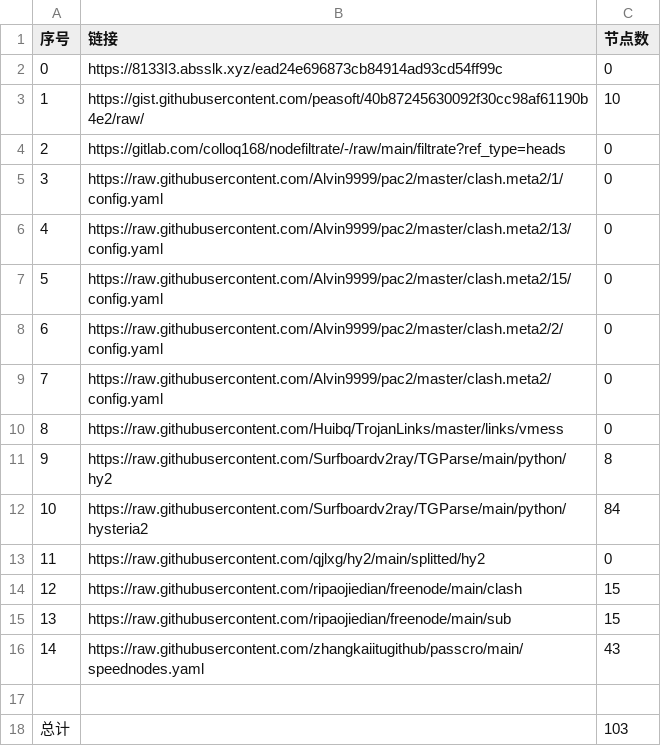
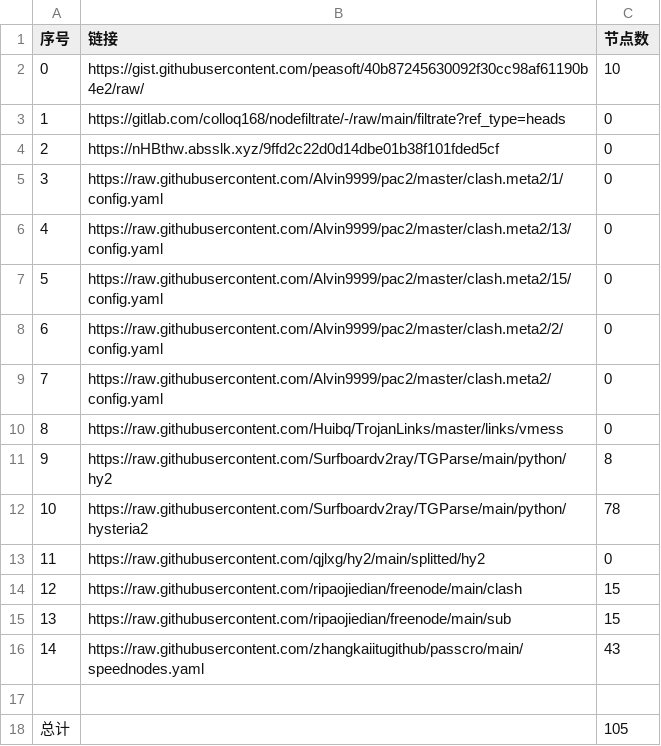
Before and after one commit to 2-civilization/NoMoreWalls, a CSV file: list_result.csv, drawn as a sheet.

```diff
--- a/list_result.csv
+++ b/list_result.csv
@@ -1,5 +1,5 @@
 序号,链接,节点数
-0,https://8133I3.absslk.xyz/ead24e696873cb84914ad93cd54ff99c,0
-1,https://gist.githubusercontent.com/peasoft/40b87245630092f30cc98af61190b4e2/raw/,10
-2,https://gitlab.com/colloq168/nodefiltrate/-/raw/main/filtrate?ref_type=heads,0
+0,https://gist.githubusercontent.com/peasoft/40b87245630092f30cc98af61190b4e2/raw/,10
+1,https://gitlab.com/colloq168/nodefiltrate/-/raw/main/filtrate?ref_type=heads,0
+2,https://nHBthw.absslk.xyz/9ffd2c22d0d14dbe01b38f101fded5cf,0
 3,https://raw.githubusercontent.com/Alvin9999/pac2/master/clash.meta2/1/config.yaml,0
@@ -11,3 +11,3 @@
 9,https://raw.githubusercontent.com/Surfboardv2ray/TGParse/main/python/hy2,8
-10,https://raw.githubusercontent.com/Surfboardv2ray/TGParse/main/python/hysteria2,84
+10,https://raw.githubusercontent.com/Surfboardv2ray/TGParse/main/python/hysteria2,78
 11,https://raw.githubusercontent.com/qjlxg/hy2/main/splitted/hy2,0
@@ -17,2 +17,2 @@
 
-总计,,103
+总计,,105
```
Also changed, not shown: 7 other files.
